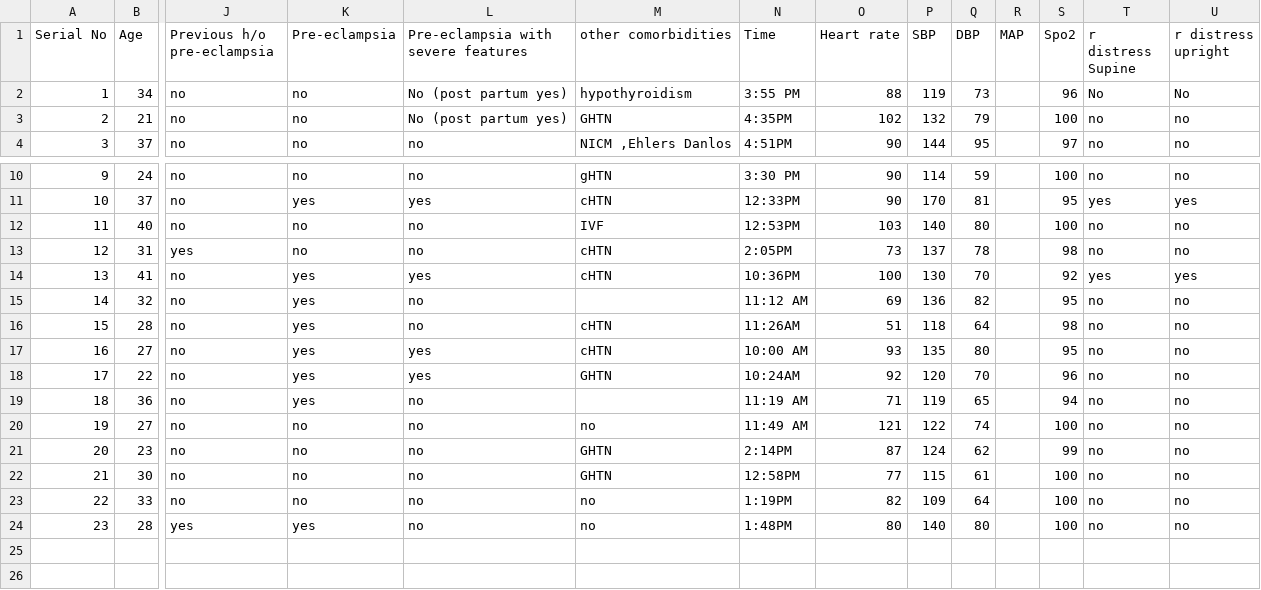
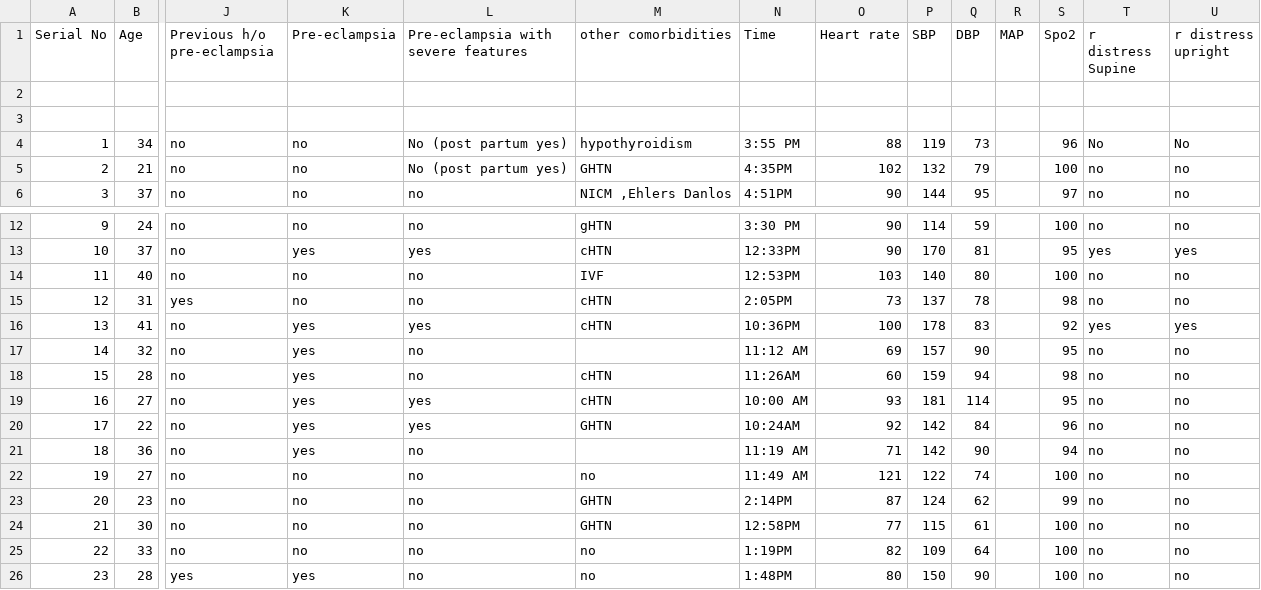
Before and after one commit to preetrajpal/data-analysis, a CSV file: EVLW and Pre-E.csv, drawn as a sheet; only a part is shown, gaps mark what is left out; addresses are those after the commit; rows hold the shown columns only; the diff names each change by its address in the sheet, - before the commit and + after, or states it on an @@ line.

Commit message:
Add files via upload

```diff
--- a/EVLW and Pre-E.csv
+++ b/EVLW and Pre-E.csv
+row 2: (empty)
+row 3: (empty)
-P16 (SBP): 130
+P16 (SBP): 178
-Q16 (DBP): 70
+Q16 (DBP): 83
-P17 (SBP): 136
+P17 (SBP): 157
-Q17 (DBP): 82
+Q17 (DBP): 90
-O18 (Heart rate): 51
+O18 (Heart rate): 60
-P18 (SBP): 118
+P18 (SBP): 159
-Q18 (DBP): 64
+Q18 (DBP): 94
-P19 (SBP): 135
+P19 (SBP): 181
-Q19 (DBP): 80
+Q19 (DBP): 114
-P20 (SBP): 120
+P20 (SBP): 142
-Q20 (DBP): 70
+Q20 (DBP): 84
-P21 (SBP): 119
+P21 (SBP): 142
-Q21 (DBP): 65
+Q21 (DBP): 90
-P26 (SBP): 140
+P26 (SBP): 150
-Q26 (DBP): 80
+Q26 (DBP): 90
```
